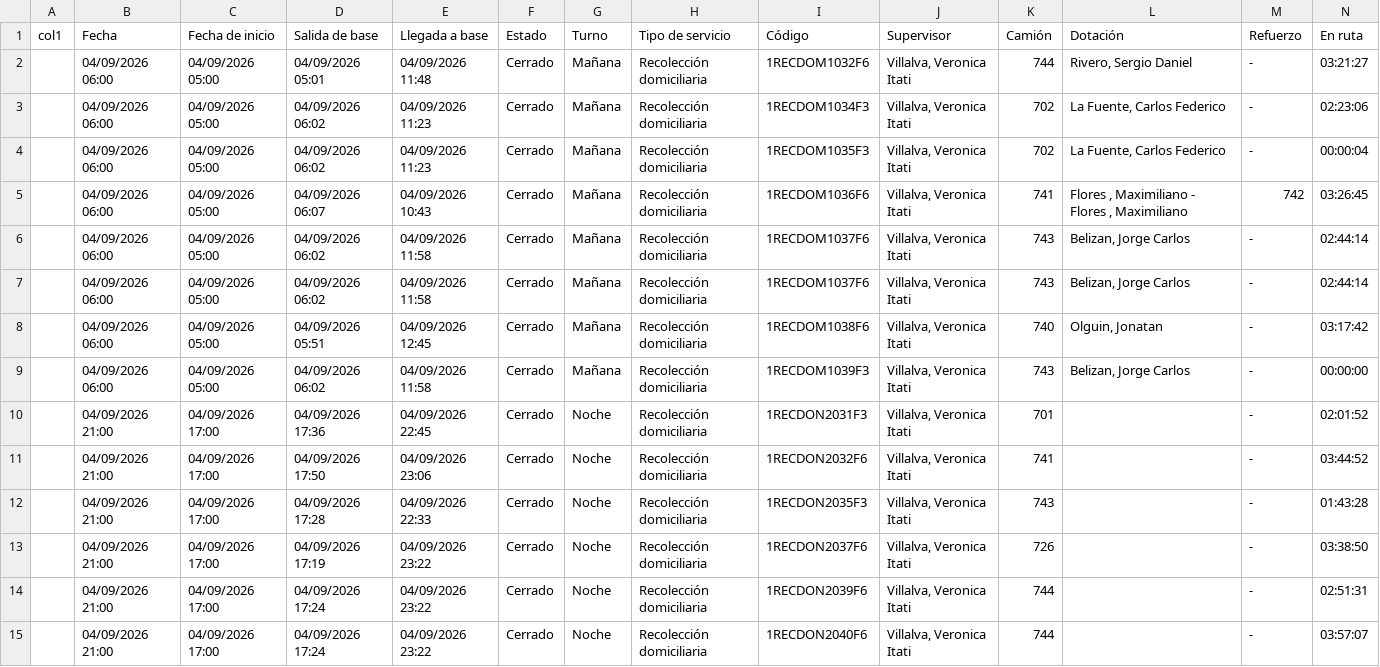
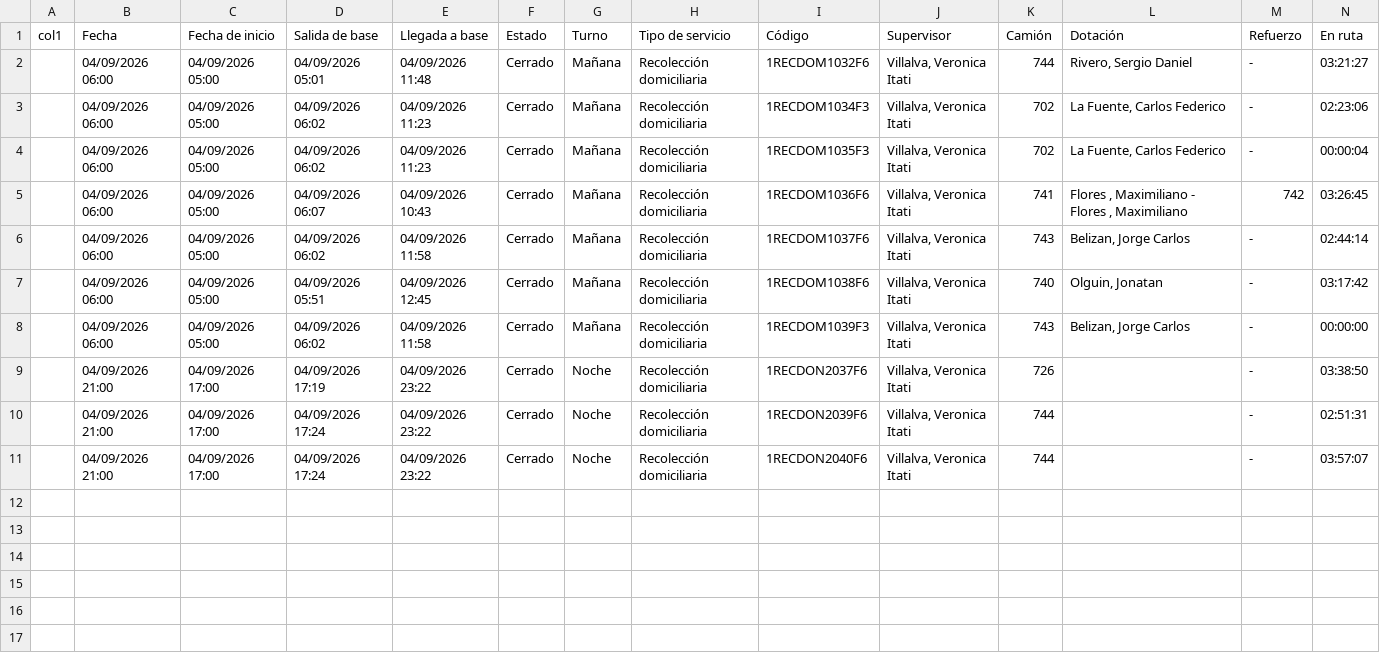
Before and after one commit to franciscossarrio-cyber/urbetrack, a CSV file: data/recorridos_2026-09-04.csv, drawn as a sheet; only a part is shown; rows hold the shown columns only; the diff names each change by its address in the sheet, - before the commit and + after, or states it on an @@ line.

```diff
--- a/data/recorridos_2026-09-04.csv
+++ b/data/recorridos_2026-09-04.csv
-row 7:  | 04/09/2026 06:00 | 04/09/2026 05:00 | 04/09/2026 06:02 | 04/09/2026 11:58 | Cerrado | Mañana | Recolección domiciliaria | 1RECDOM1037F6 | Villalva, Veronica Itati | 743 | Belizan, Jorge Carlos | - | 02:44:14
-row 10:  | 04/09/2026 21:00 | 04/09/2026 17:00 | 04/09/2026 17:36 | 04/09/2026 22:45 | Cerrado | Noche | Recolección domiciliaria | 1RECDON2031F3 | Villalva, Veronica Itati | 701 |  | - | 02:01:52
-row 11:  | 04/09/2026 21:00 | 04/09/2026 17:00 | 04/09/2026 17:50 | 04/09/2026 23:06 | Cerrado | Noche | Recolección domiciliaria | 1RECDON2032F6 | Villalva, Veronica Itati | 741 |  | - | 03:44:52
-row 12:  | 04/09/2026 21:00 | 04/09/2026 17:00 | 04/09/2026 17:28 | 04/09/2026 22:33 | Cerrado | Noche | Recolección domiciliaria | 1RECDON2035F3 | Villalva, Veronica Itati | 743 |  | - | 01:43:28
```
Also changed, not shown: data/recorridos_2026-09-01.csv, data/recorridos_2026-09-02.csv, 5 other files.
